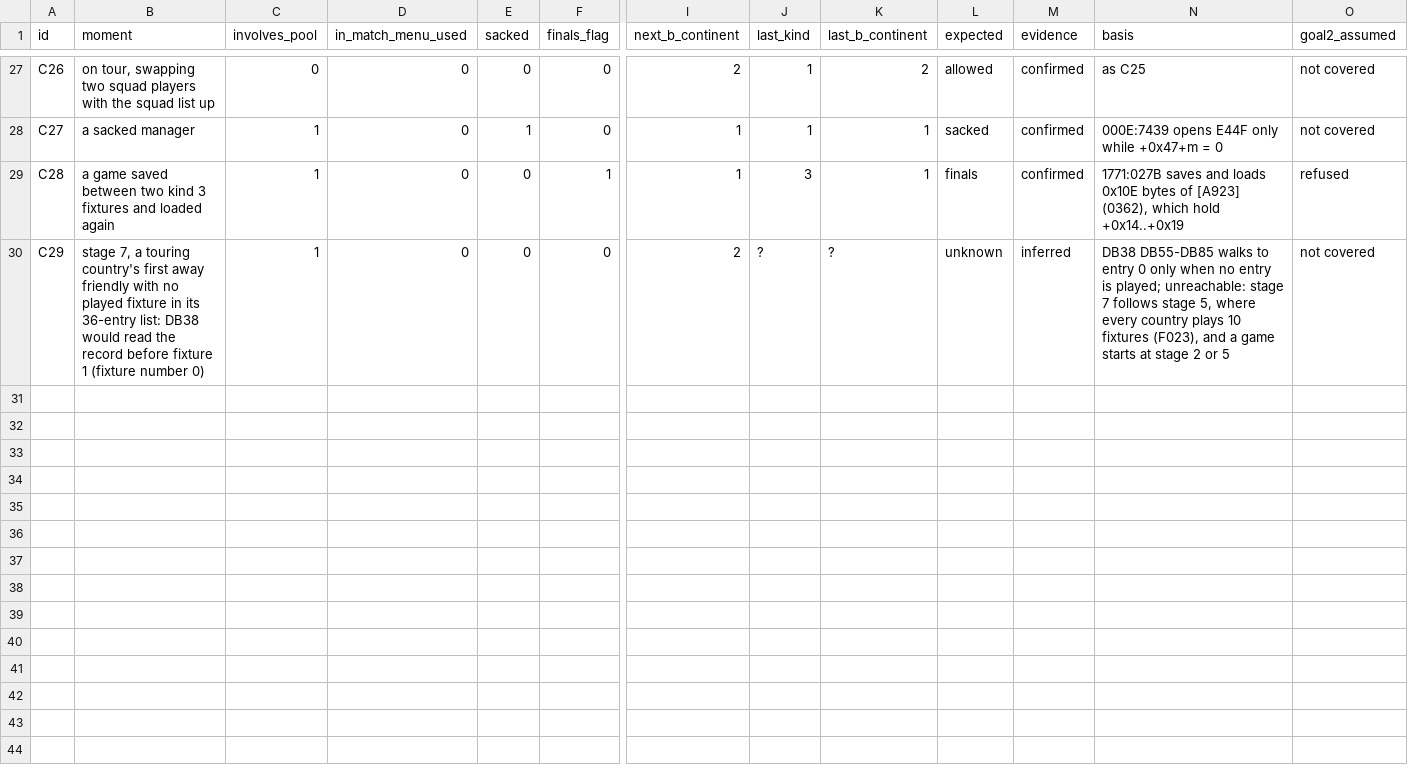
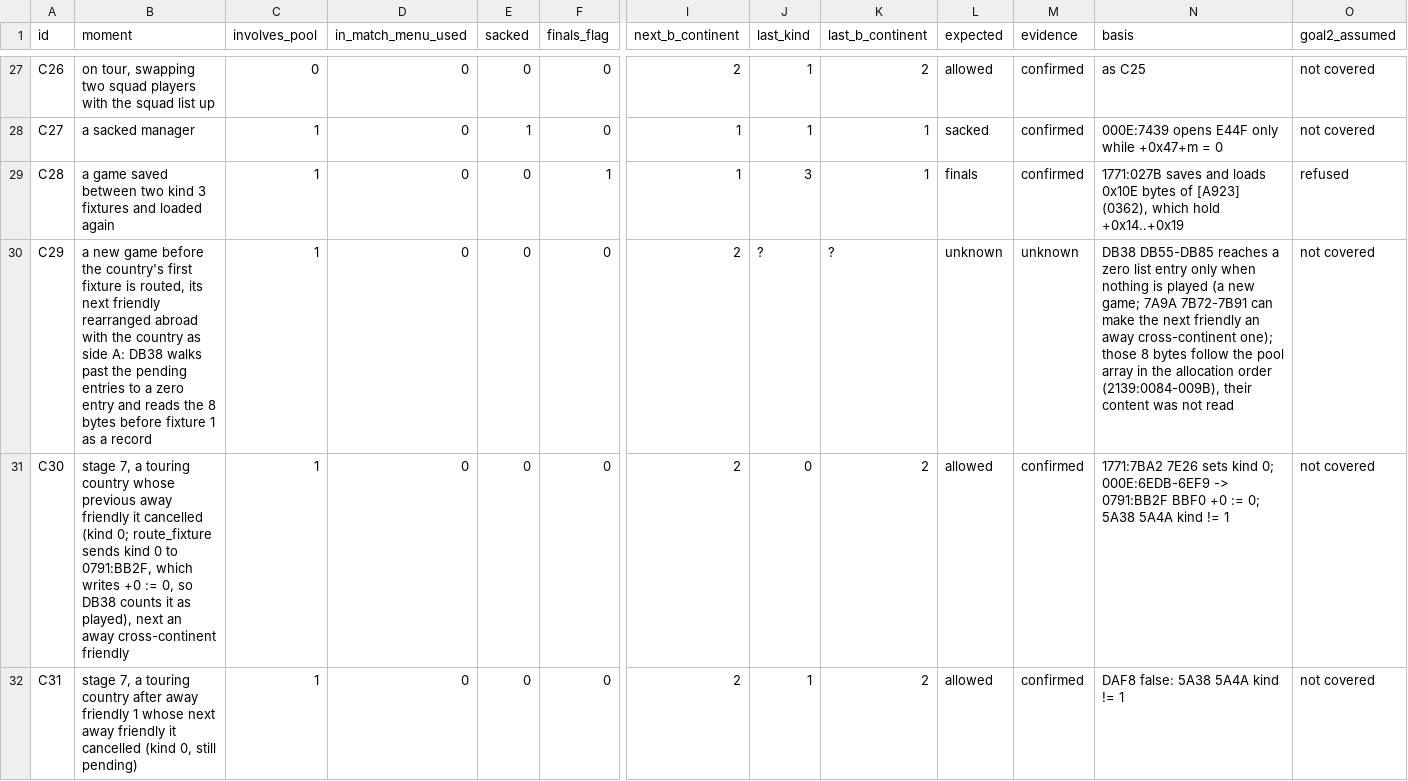
Before and after one commit to diegoami/goal2-archaeology, a TSV file: experiments/E037-exchange-windows/cases.tsv, drawn as a sheet; only a part is shown, gaps mark what is left out; rows hold the shown columns only; the diff covers the shown part only; the diff names each change by its address in the sheet, - before the commit and + after, or states it on an @@ line.

```diff
--- a/experiments/E037-exchange-windows/cases.tsv
+++ b/experiments/E037-exchange-windows/cases.tsv
-B30 (moment): stage 7, a touring country's first away friendly with no played fixture in its 36-entry list: DB38 would read the record before fixture 1 (fixture number 0)
+B30 (moment): a new game before the country's first fixture is routed, its next friendly rearranged abroad with the country as side A: DB38 walks past the pending entries to a zero entry and reads the 8 bytes before fixture 1 as a record
-M30 (evidence): inferred
+M30 (evidence): unknown
-N30 (basis): DB38 DB55-DB85 walks to entry 0 only when no entry is played; unreachable: stage 7 follows stage 5, where every country plays 10 fixtures (F023), and a game starts at stage 2 or 5
+N30 (basis): DB38 DB55-DB85 reaches a zero list entry only when nothing is played (a new game; 7A9A 7B72-7B91 can make the next friendly an away cross-continent one); those 8 bytes follow the pool array in the allocation order (2139:0084-009B), their content was not read
+row 31: C30 | stage 7, a touring country whose previous away friendly it cancelled (kind 0; route_fixture sends kind 0 to 0791:BB2F, which writes +0 := 0, so DB38 counts it as played), next an away cross-continent friendly | 1 | 0 | 0 | 0 | 2 | 0 | 2 | allowed | confirmed | 1771:7BA2 7E26 sets kind 0; 000E:6EDB-6EF9 -> 0791:BB2F BBF0 +0 := 0; 5A38 5A4A kind != 1 | not covered
+row 32: C31 | stage 7, a touring country after away friendly 1 whose next away friendly it cancelled (kind 0, still pending) | 1 | 0 | 0 | 0 | 2 | 1 | 2 | allowed | confirmed | DAF8 false: 5A38 5A4A kind != 1 | not covered
```
Also changed, not shown: 2 added rows elsewhere in this file, 5 other files.
